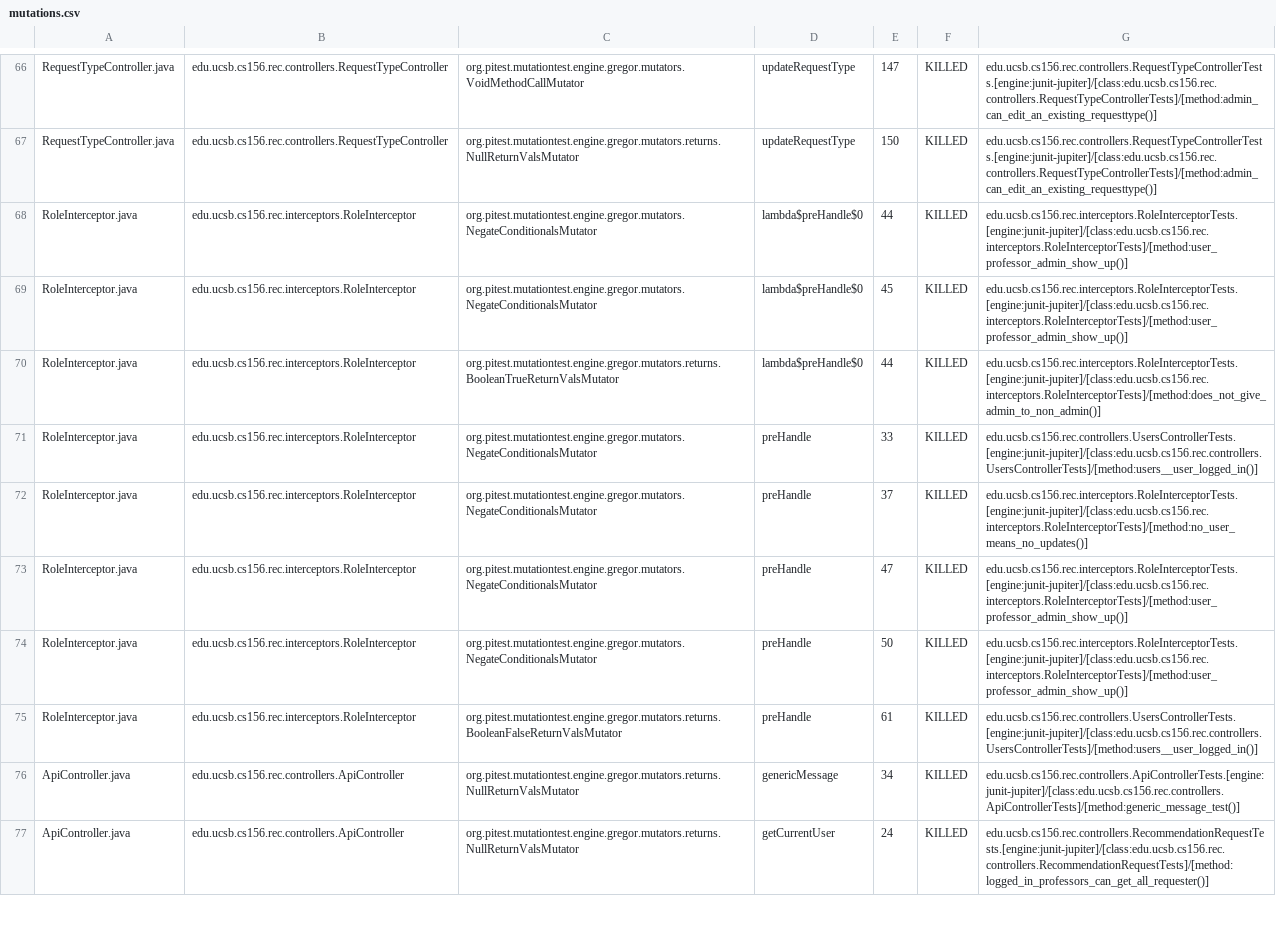
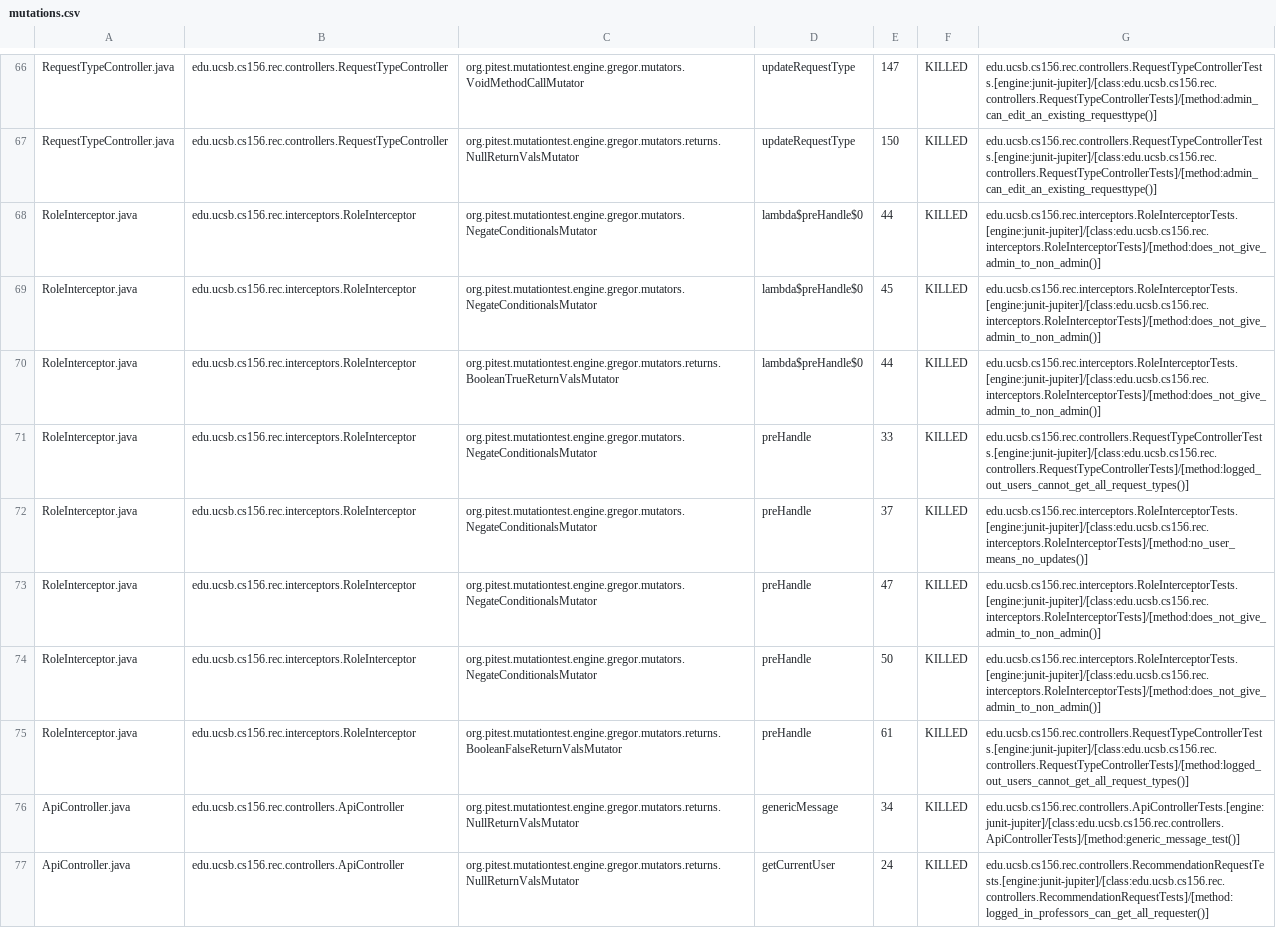
Before and after one commit to ucsb-cs156/proj-rec, a CSV file: prs/55/pitest/mutations.csv, drawn as a sheet; only a part is shown, gaps mark what is left out; the diff covers the shown part only.

Commit message:
Deploying to gh-pages from @ ucsb-cs156/proj-rec@2a7691fdab8169365695adfc357d706187492173 🚀

```diff
--- a/prs/55/pitest/mutations.csv
+++ b/prs/55/pitest/mutations.csv
@@ -67,10 +67,10 @@ RequestTypeController.java,edu.ucsb.cs156.rec.controllers.RequestTypeController,
 RequestTypeController.java,edu.ucsb.cs156.rec.controllers.RequestTypeController,org.pitest.mutationtest.engine.gregor.mutators.returns.NullReturnValsMutator,updateRequestType,150,KILLED,edu.ucsb.cs156.rec.controllers.RequestTypeControllerTests.[engine:junit-jupiter]/[class:edu.ucsb.cs156.rec.controllers.RequestTypeControllerTests]/[method:admin_can_edit_an_existing_requesttype()]
-RoleInterceptor.java,edu.ucsb.cs156.rec.interceptors.RoleInterceptor,org.pitest.mutationtest.engine.gregor.mutators.NegateConditionalsMutator,lambda$preHandle$0,44,KILLED,edu.ucsb.cs156.rec.interceptors.RoleInterceptorTests.[engine:junit-jupiter]/[class:edu.ucsb.cs156.rec.interceptors.RoleInterceptorTests]/[method:user_professor_admin_show_up()]
-RoleInterceptor.java,edu.ucsb.cs156.rec.interceptors.RoleInterceptor,org.pitest.mutationtest.engine.gregor.mutators.NegateConditionalsMutator,lambda$preHandle$0,45,KILLED,edu.ucsb.cs156.rec.interceptors.RoleInterceptorTests.[engine:junit-jupiter]/[class:edu.ucsb.cs156.rec.interceptors.RoleInterceptorTests]/[method:user_professor_admin_show_up()]
+RoleInterceptor.java,edu.ucsb.cs156.rec.interceptors.RoleInterceptor,org.pitest.mutationtest.engine.gregor.mutators.NegateConditionalsMutator,lambda$preHandle$0,44,KILLED,edu.ucsb.cs156.rec.interceptors.RoleInterceptorTests.[engine:junit-jupiter]/[class:edu.ucsb.cs156.rec.interceptors.RoleInterceptorTests]/[method:does_not_give_admin_to_non_admin()]
+RoleInterceptor.java,edu.ucsb.cs156.rec.interceptors.RoleInterceptor,org.pitest.mutationtest.engine.gregor.mutators.NegateConditionalsMutator,lambda$preHandle$0,45,KILLED,edu.ucsb.cs156.rec.interceptors.RoleInterceptorTests.[engine:junit-jupiter]/[class:edu.ucsb.cs156.rec.interceptors.RoleInterceptorTests]/[method:does_not_give_admin_to_non_admin()]
 RoleInterceptor.java,edu.ucsb.cs156.rec.interceptors.RoleInterceptor,org.pitest.mutationtest.engine.gregor.mutators.returns.BooleanTrueReturnValsMutator,lambda$preHandle$0,44,KILLED,edu.ucsb.cs156.rec.interceptors.RoleInterceptorTests.[engine:junit-jupiter]/[class:edu.ucsb.cs156.rec.interceptors.RoleInterceptorTests]/[method:does_not_give_admin_to_non_admin()]
-RoleInterceptor.java,edu.ucsb.cs156.rec.interceptors.RoleInterceptor,org.pitest.mutationtest.engine.gregor.mutators.NegateConditionalsMutator,preHandle,33,KILLED,edu.ucsb.cs156.rec.controllers.UsersControllerTests.[engine:junit-jupiter]/[class:edu.ucsb.cs156.rec.controllers.UsersControllerTests]/[method:users__user_logged_in()]
+RoleInterceptor.java,edu.ucsb.cs156.rec.interceptors.RoleInterceptor,org.pitest.mutationtest.engine.gregor.mutators.NegateConditionalsMutator,preHandle,33,KILLED,edu.ucsb.cs156.rec.controllers.RequestTypeControllerTests.[engine:junit-jupiter]/[class:edu.ucsb.cs156.rec.controllers.RequestTypeControllerTests]/[method:logged_out_users_cannot_get_all_request_types()]
 RoleInterceptor.java,edu.ucsb.cs156.rec.interceptors.RoleInterceptor,org.pitest.mutationtest.engine.gregor.mutators.NegateConditionalsMutator,preHandle,37,KILLED,edu.ucsb.cs156.rec.interceptors.RoleInterceptorTests.[engine:junit-jupiter]/[class:edu.ucsb.cs156.rec.interceptors.RoleInterceptorTests]/[method:no_user_means_no_updates()]
-RoleInterceptor.java,edu.ucsb.cs156.rec.interceptors.RoleInterceptor,org.pitest.mutationtest.engine.gregor.mutators.NegateConditionalsMutator,preHandle,47,KILLED,edu.ucsb.cs156.rec.interceptors.RoleInterceptorTests.[engine:junit-jupiter]/[class:edu.ucsb.cs156.rec.interceptors.RoleInterceptorTests]/[method:user_professor_admin_show_up()]
-RoleInterceptor.java,edu.ucsb.cs156.rec.interceptors.RoleInterceptor,org.pitest.mutationtest.engine.gregor.mutators.NegateConditionalsMutator,preHandle,50,KILLED,edu.ucsb.cs156.rec.interceptors.RoleInterceptorTests.[engine:junit-jupiter]/[class:edu.ucsb.cs156.rec.interceptors.RoleInterceptorTests]/[method:user_professor_admin_show_up()]
-RoleInterceptor.java,edu.ucsb.cs156.rec.interceptors.RoleInterceptor,org.pitest.mutationtest.engine.gregor.mutators.returns.BooleanFalseReturnValsMutator,preHandle,61,KILLED,edu.ucsb.cs156.rec.controllers.UsersControllerTests.[engine:junit-jupiter]/[class:edu.ucsb.cs156.rec.controllers.UsersControllerTests]/[method:users__user_logged_in()]
+RoleInterceptor.java,edu.ucsb.cs156.rec.interceptors.RoleInterceptor,org.pitest.mutationtest.engine.gregor.mutators.NegateConditionalsMutator,preHandle,47,KILLED,edu.ucsb.cs156.rec.interceptors.RoleInterceptorTests.[engine:junit-jupiter]/[class:edu.ucsb.cs156.rec.interceptors.RoleInterceptorTests]/[method:does_not_give_admin_to_non_admin()]
+RoleInterceptor.java,edu.ucsb.cs156.rec.interceptors.RoleInterceptor,org.pitest.mutationtest.engine.gregor.mutators.NegateConditionalsMutator,preHandle,50,KILLED,edu.ucsb.cs156.rec.interceptors.RoleInterceptorTests.[engine:junit-jupiter]/[class:edu.ucsb.cs156.rec.interceptors.RoleInterceptorTests]/[method:does_not_give_admin_to_non_admin()]
+RoleInterceptor.java,edu.ucsb.cs156.rec.interceptors.RoleInterceptor,org.pitest.mutationtest.engine.gregor.mutators.returns.BooleanFalseReturnValsMutator,preHandle,61,KILLED,edu.ucsb.cs156.rec.controllers.RequestTypeControllerTests.[engine:junit-jupiter]/[class:edu.ucsb.cs156.rec.controllers.RequestTypeControllerTests]/[method:logged_out_users_cannot_get_all_request_types()]
 ApiController.java,edu.ucsb.cs156.rec.controllers.ApiController,org.pitest.mutationtest.engine.gregor.mutators.returns.NullReturnValsMutator,genericMessage,34,KILLED,edu.ucsb.cs156.rec.controllers.ApiControllerTests.[engine:junit-jupiter]/[class:edu.ucsb.cs156.rec.controllers.ApiControllerTests]/[method:generic_message_test()]
```
Also changed, not shown: 14 edited cells elsewhere in this file, 11 other files.
